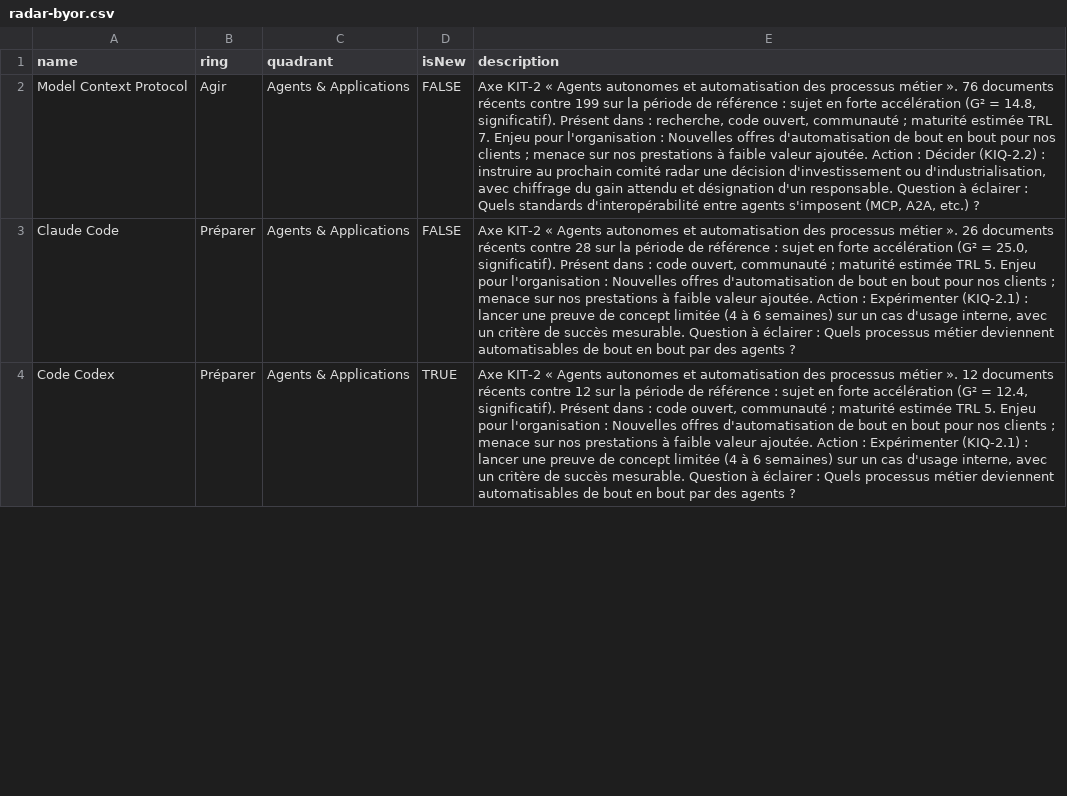
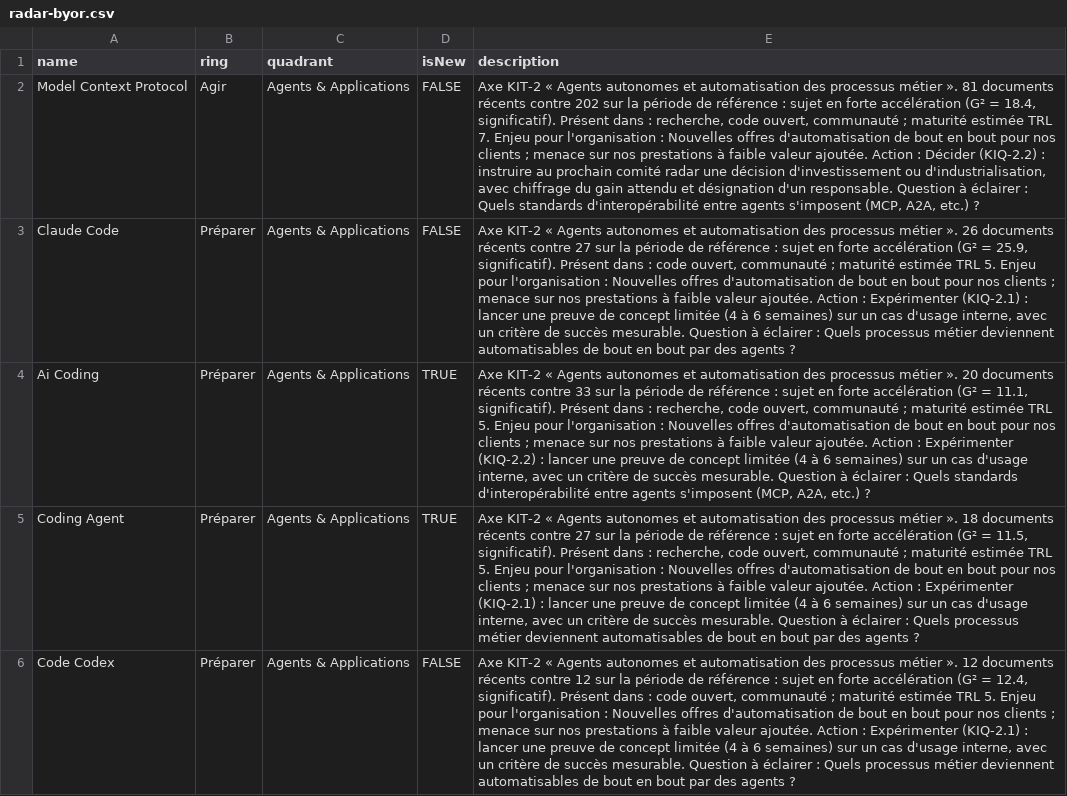
Before and after one commit to nderhore/radar-veille-ia, a CSV file: output/radar-byor.csv, drawn as a sheet; only a part is shown; addresses are those after the commit; the diff covers the shown part only; the diff names each change by its address in the sheet, - before the commit and + after, or states it on an @@ line.

```diff
--- a/output/radar-byor.csv
+++ b/output/radar-byor.csv
-E2 (description): …métier ». 76 documents récents contre 199 sur la période de référence : sujet en forte accélération (G² = 14.8, significatif). Présent…
+E2 (description): …métier ». 81 documents récents contre 202 sur la période de référence : sujet en forte accélération (G² = 18.4, significatif). Présent…
-E3 (description): …récents contre 28 sur la période de référence : sujet en forte accélération (G² = 25.0, significatif). Présent…
+E3 (description): …récents contre 27 sur la période de référence : sujet en forte accélération (G² = 25.9, significatif). Présent…
+row 4: Ai Coding | Préparer | Agents & Applications | TRUE | Axe KIT-2 « Agents autonomes et automatisation des processus métier ». 20 documents récents contre 33 sur la période de référence : sujet en forte accélération (G² = 11.1, significatif). Présent dans : recherche, code ouvert, communauté ; maturité estimée TRL 5. Enjeu pour l'organisation : Nouvelles offres d'automatisation de bout en bout pour nos clients ; menace sur nos prestations à faible valeur ajoutée. Action : Expérimenter (KIQ-2.2) : lancer une preuve de concept limitée (4 à 6 semaines) sur un cas d'usage interne, avec un critère de succès mesurable. Question à éclairer : Quels standards d'interopérabilité entre agents s'imposent (MCP, A2A, etc.) ?
+row 5: Coding Agent | Préparer | Agents & Applications | TRUE | Axe KIT-2 « Agents autonomes et automatisation des processus métier ». 18 documents récents contre 27 sur la période de référence : sujet en forte accélération (G² = 11.5, significatif). Présent dans : recherche, code ouvert, communauté ; maturité estimée TRL 5. Enjeu pour l'organisation : Nouvelles offres d'automatisation de bout en bout pour nos clients ; menace sur nos prestations à faible valeur ajoutée. Action : Expérimenter (KIQ-2.1) : lancer une preuve de concept limitée (4 à 6 semaines) sur un cas d'usage interne, avec un critère de succès mesurable. Question à éclairer : Quels processus métier deviennent automatisables de bout en bout par des agents ?
-D6 (isNew): TRUE
+D6 (isNew): FALSE
```
Also changed, not shown: 3 added rows, 5 removed rows and 7 edited cells elsewhere in this file, 6 other files.
